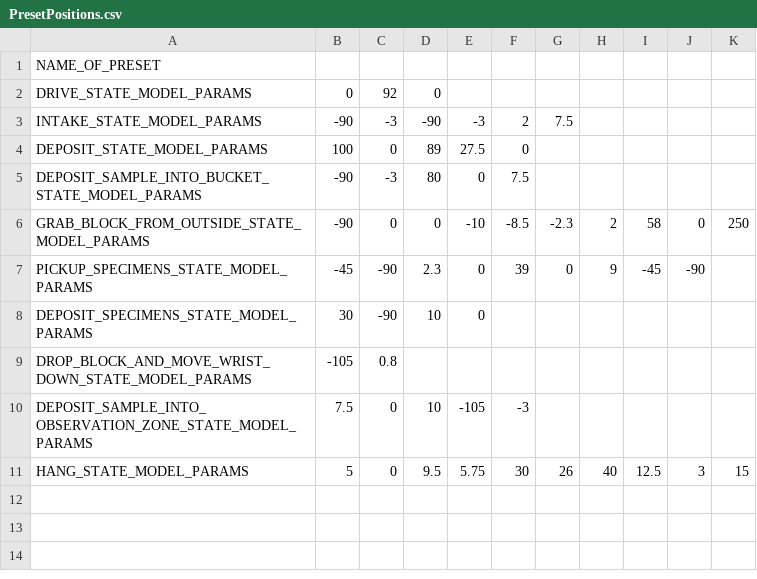
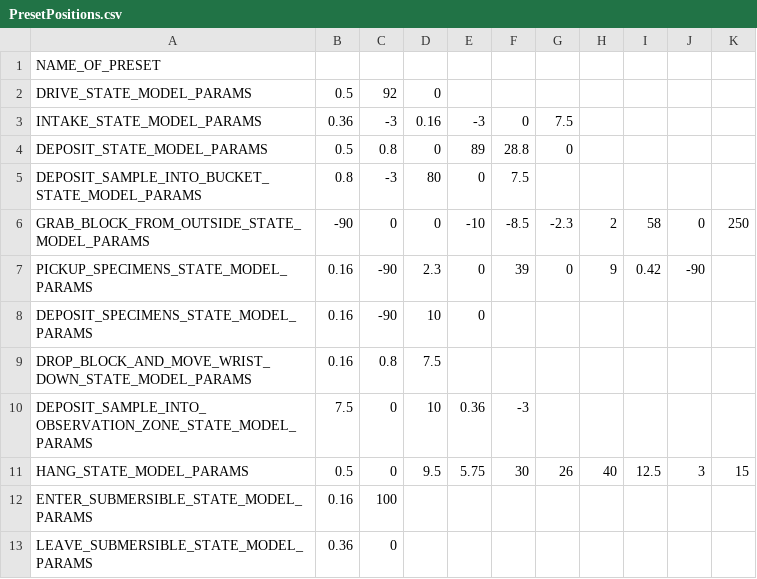
Before and after one commit to fenix-exe/2024IntoTheDeep, a CSV file: TeamCode/src/main/java/org/firstinspires/ftc/teamcode/teleop/stateModels/PresetPositions.csv, drawn as a sheet.

```diff
--- a/TeamCode/src/main/java/org/firstinspires/ftc/teamcode/teleop/stateModels/PresetPositions.csv
+++ b/TeamCode/src/main/java/org/firstinspires/ftc/teamcode/teleop/stateModels/PresetPositions.csv
@@ -1,11 +1,13 @@
 NAME_OF_PRESET,,,,,,,,,,
-DRIVE_STATE_MODEL_PARAMS,0,92,0,,,,,,,
-INTAKE_STATE_MODEL_PARAMS,-90,-3,-90,-3,2,7.5,,,,
-DEPOSIT_STATE_MODEL_PARAMS,100,0,89,27.5,0,,,,,
-DEPOSIT_SAMPLE_INTO_BUCKET_STATE_MODEL_PARAMS,-90,-3,80,0,7.5,,,,,
+DRIVE_STATE_MODEL_PARAMS,0.5,92,0,,,,,,,
+INTAKE_STATE_MODEL_PARAMS,0.36,-3,0.16,-3,0,7.5,,,,
+DEPOSIT_STATE_MODEL_PARAMS,0.5,0.8,0,89,28.8,0,,,,,
+DEPOSIT_SAMPLE_INTO_BUCKET_STATE_MODEL_PARAMS,0.8,-3,80,0,7.5,,,,,
 GRAB_BLOCK_FROM_OUTSIDE_STATE_MODEL_PARAMS,-90,0,0,-10,-8.5,-2.3,2,58,0,250,,
-PICKUP_SPECIMENS_STATE_MODEL_PARAMS,-45,-90,2.3,0,39,0,9,-45,-90,
-DEPOSIT_SPECIMENS_STATE_MODEL_PARAMS,30,-90,10,0,,,,,,
-DROP_BLOCK_AND_MOVE_WRIST_DOWN_STATE_MODEL_PARAMS,-105,0.8,,,,,,,,
-DEPOSIT_SAMPLE_INTO_OBSERVATION_ZONE_STATE_MODEL_PARAMS,7.5,0,10,-105,-3,,,,,
-HANG_STATE_MODEL_PARAMS,5,0,9.5,5.75,30,26,40,12.5,3,15
+PICKUP_SPECIMENS_STATE_MODEL_PARAMS,0.16,-90,2.3,0,39,0,9,0.42,-90,
+DEPOSIT_SPECIMENS_STATE_MODEL_PARAMS,0.16,-90,10,0,,,,,,
+DROP_BLOCK_AND_MOVE_WRIST_DOWN_STATE_MODEL_PARAMS,0.16,0.8,7.5,,,,,,,
+DEPOSIT_SAMPLE_INTO_OBSERVATION_ZONE_STATE_MODEL_PARAMS,7.5,0,10,0.36,-3,,,,,
+HANG_STATE_MODEL_PARAMS,0.5,0,9.5,5.75,30,26,40,12.5,3,15
+ENTER_SUBMERSIBLE_STATE_MODEL_PARAMS,0.16,100
+LEAVE_SUBMERSIBLE_STATE_MODEL_PARAMS,0.36,0
```
Also changed, not shown: 32 other files.
